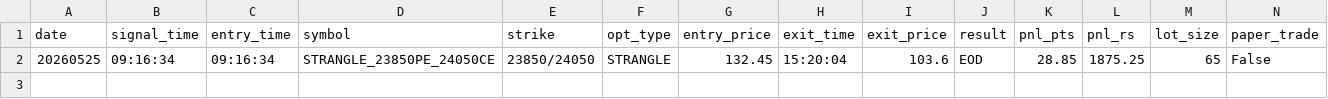
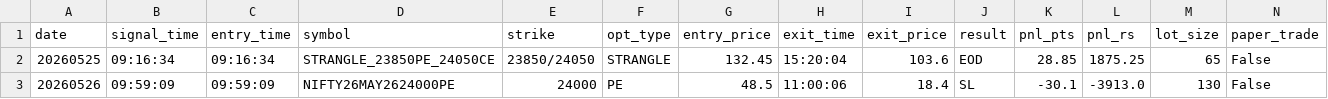
Before and after one commit to maniraja5599/fifto-nifty-buy-sell-WD, a CSV file: data/paper_trade_log.csv, drawn as a sheet; only a part is shown; rows hold the shown columns only; the diff names each change by its address in the sheet, - before the commit and + after, or states it on an @@ line.

```diff
--- a/data/paper_trade_log.csv
+++ b/data/paper_trade_log.csv
+row 3: 20260526 | 09:59:09 | 09:59:09 | NIFTY26MAY2624000PE | 24000 | PE | 48.5 | 11:00:06 | 18.4 | SL | -30.1 | -3913.0 | 130 | False
```
Also changed, not shown: 1 other file.
